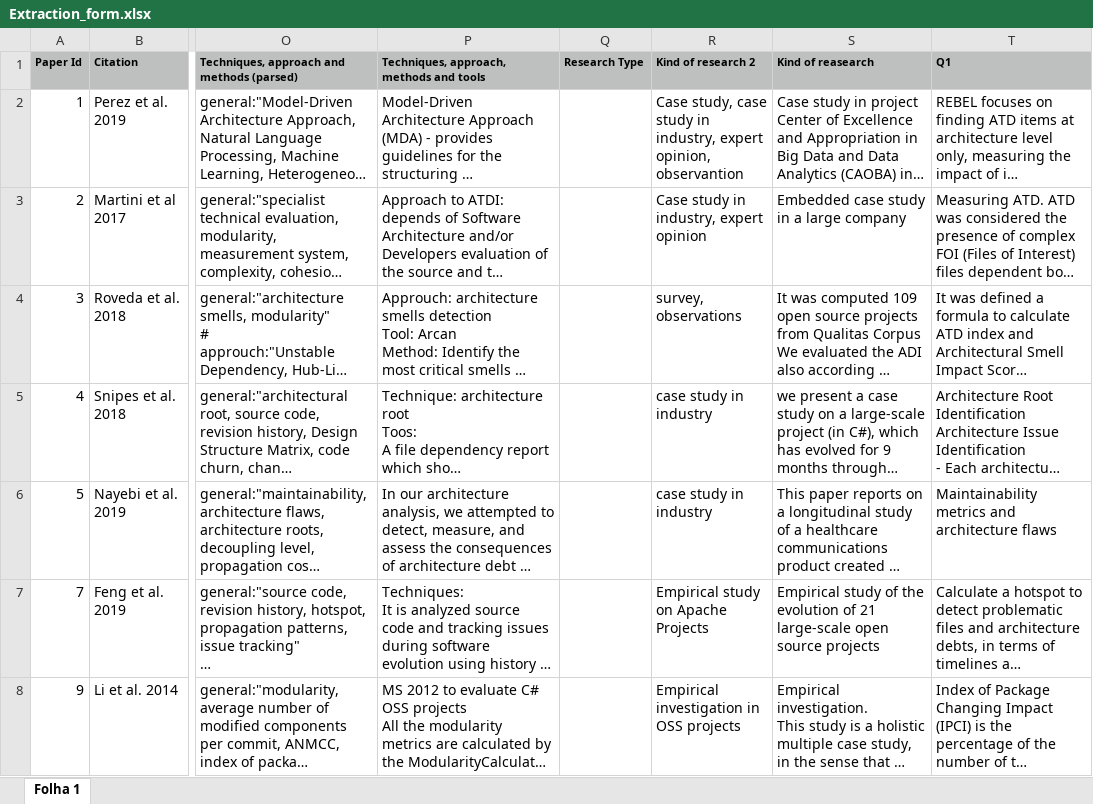
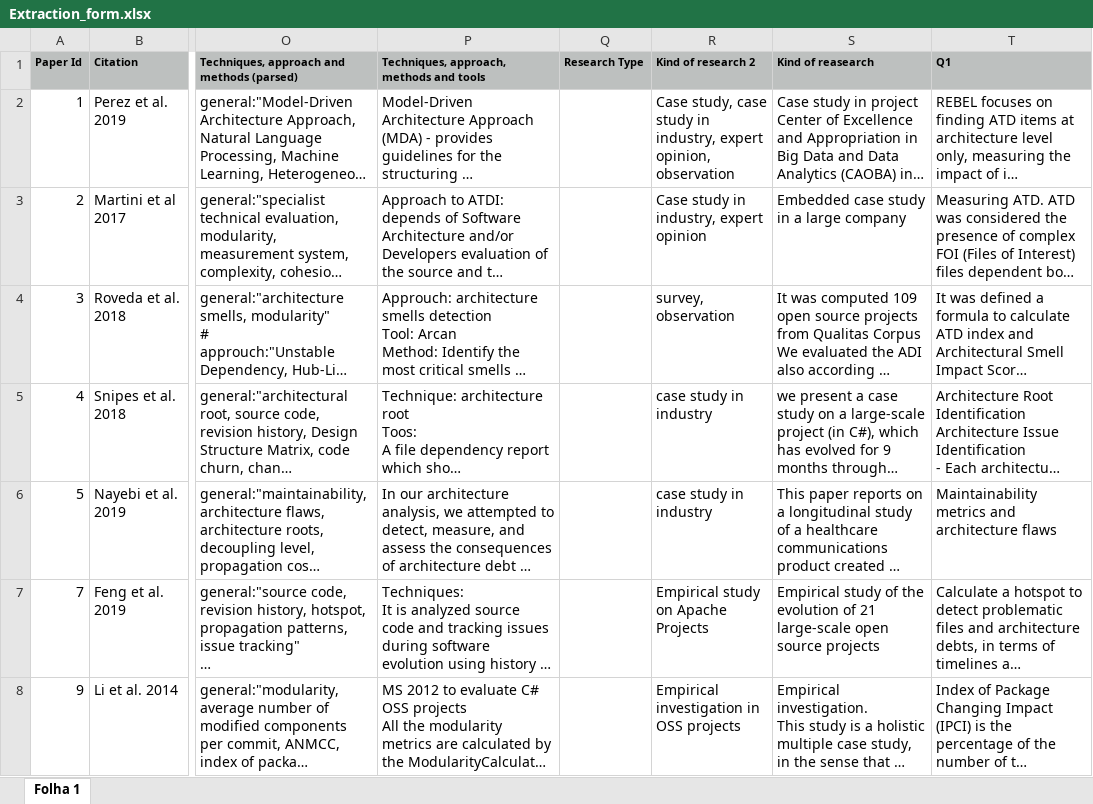
Before and after one commit to Technical-Debt-Large-Scale/sms, an Excel workbook: dataset/Extraction_form.xlsx, sheet Folha 1, drawn as a sheet; only a part is shown, gaps mark what is left out; long unchanged cells end in …; values as stored, in another font and other column widths than the file's, no borders; the diff covers the shown part only; the diff names each change by its address in the sheet, - before the commit and + after, or states it on an @@ line.

Commit message:
Fixing some kind of research

```diff
--- a/dataset/Extraction_form.xlsx (sheet Folha 1)
+++ b/dataset/Extraction_form.xlsx (sheet Folha 1)
-R2 (Kind of research 2): …expert opinion, observantion
+R2 (Kind of research 2): …expert opinion, observation
-R4 (Kind of research 2): survey, observations
+R4 (Kind of research 2): survey, observation
```
Also changed, not shown: 19 edited cells elsewhere in this sheet, hidden cells, 1 other file.
